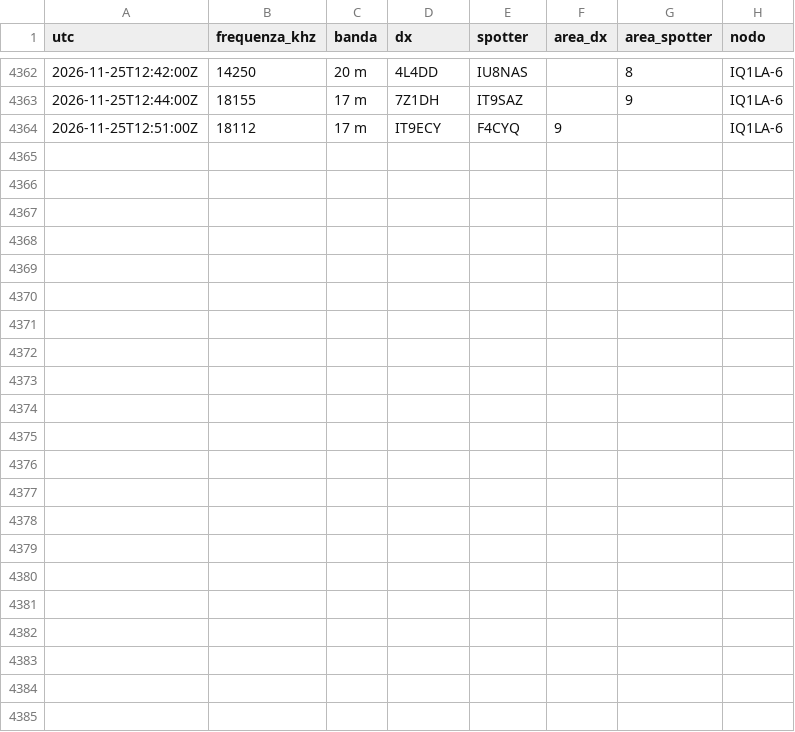
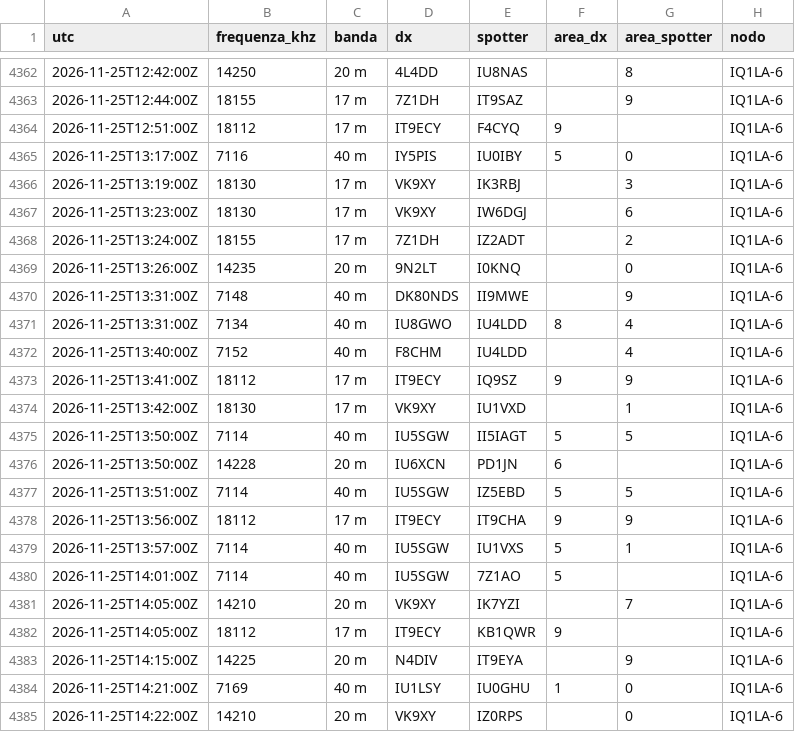
Before and after one commit to altolazio/propagazione_HF, a CSV file: 2026-11/cluster_spot.csv, drawn as a sheet; only a part is shown, gaps mark what is left out; the diff names each change by its address in the sheet, - before the commit and + after, or states it on an @@ line.

```diff
--- a/2026-11/cluster_spot.csv
+++ b/2026-11/cluster_spot.csv
+row 4365: 2026-11-25T13:17:00Z | 7116 | 40 m | IY5PIS | IU0IBY | 5 | 0 | IQ1LA-6
+row 4366: 2026-11-25T13:19:00Z | 18130 | 17 m | VK9XY | IK3RBJ |  | 3 | IQ1LA-6
+row 4367: 2026-11-25T13:23:00Z | 18130 | 17 m | VK9XY | IW6DGJ |  | 6 | IQ1LA-6
+row 4368: 2026-11-25T13:24:00Z | 18155 | 17 m | 7Z1DH | IZ2ADT |  | 2 | IQ1LA-6
+row 4369: 2026-11-25T13:26:00Z | 14235 | 20 m | 9N2LT | I0KNQ |  | 0 | IQ1LA-6
+row 4370: 2026-11-25T13:31:00Z | 7148 | 40 m | DK80NDS | II9MWE |  | 9 | IQ1LA-6
+row 4371: 2026-11-25T13:31:00Z | 7134 | 40 m | IU8GWO | IU4LDD | 8 | 4 | IQ1LA-6
+row 4372: 2026-11-25T13:40:00Z | 7152 | 40 m | F8CHM | IU4LDD |  | 4 | IQ1LA-6
+row 4373: 2026-11-25T13:41:00Z | 18112 | 17 m | IT9ECY | IQ9SZ | 9 | 9 | IQ1LA-6
+row 4374: 2026-11-25T13:42:00Z | 18130 | 17 m | VK9XY | IU1VXD |  | 1 | IQ1LA-6
+row 4375: 2026-11-25T13:50:00Z | 7114 | 40 m | IU5SGW | II5IAGT | 5 | 5 | IQ1LA-6
+row 4376: 2026-11-25T13:50:00Z | 14228 | 20 m | IU6XCN | PD1JN | 6 |  | IQ1LA-6
+row 4377: 2026-11-25T13:51:00Z | 7114 | 40 m | IU5SGW | IZ5EBD | 5 | 5 | IQ1LA-6
+row 4378: 2026-11-25T13:56:00Z | 18112 | 17 m | IT9ECY | IT9CHA | 9 | 9 | IQ1LA-6
+row 4379: 2026-11-25T13:57:00Z | 7114 | 40 m | IU5SGW | IU1VXS | 5 | 1 | IQ1LA-6
+row 4380: 2026-11-25T14:01:00Z | 7114 | 40 m | IU5SGW | 7Z1AO | 5 |  | IQ1LA-6
+row 4381: 2026-11-25T14:05:00Z | 14210 | 20 m | VK9XY | IK7YZI |  | 7 | IQ1LA-6
+row 4382: 2026-11-25T14:05:00Z | 18112 | 17 m | IT9ECY | KB1QWR | 9 |  | IQ1LA-6
+row 4383: 2026-11-25T14:15:00Z | 14225 | 20 m | N4DIV | IT9EYA |  | 9 | IQ1LA-6
+row 4384: 2026-11-25T14:21:00Z | 7169 | 40 m | IU1LSY | IU0GHU | 1 | 0 | IQ1LA-6
+row 4385: 2026-11-25T14:22:00Z | 14210 | 20 m | VK9XY | IZ0RPS |  | 0 | IQ1LA-6
```
Also changed, not shown: 2026-11/bande.csv, 2026-11/meteo_spazio.csv, 6 other files.
